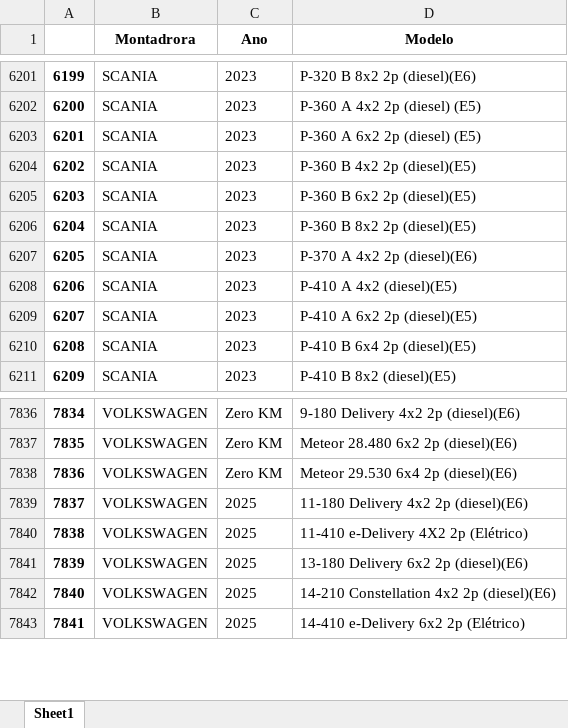
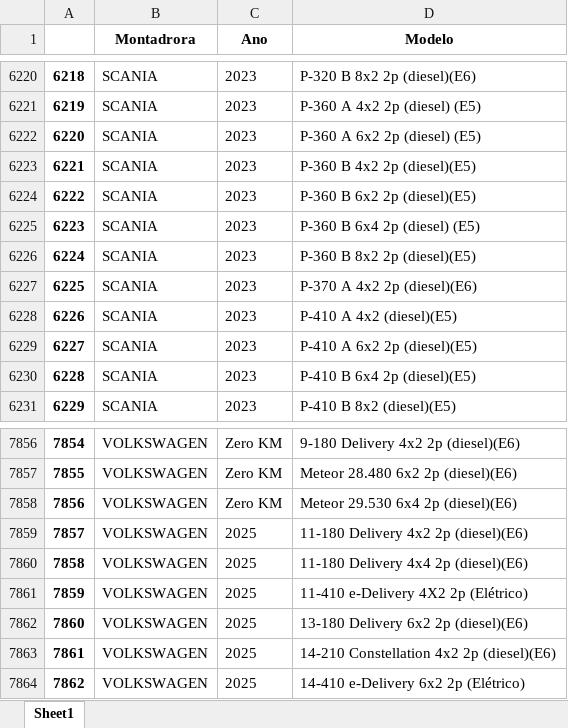
Before and after one commit to WellingtondaSilvaLima/WebScraping-Fipe, an Excel workbook: FIPE-Caminhão.xlsx, sheet Sheet1, drawn as a sheet; only a part is shown, gaps mark what is left out; values as stored, in another font and other column widths than the file's, no borders; the diff covers the shown part only; the diff names each change by its address in the sheet, - before the commit and + after, or states it on an @@ line.

```diff
--- a/FIPE-Caminhão.xlsx (sheet Sheet1)
+++ b/FIPE-Caminhão.xlsx (sheet Sheet1)
@@ column A renumbered from row 285 down @@
+row 6225: 6223 | SCANIA | 2023 | P-360 B 6x4 2p (diesel) (E5)
+row 7860: 7858 | VOLKSWAGEN | 2025 | 11-180 Delivery 4x4 2p (diesel)(E6)
```
Also changed, not shown: 19 added rows elsewhere in this sheet, FIPE-Moto.xlsx.
